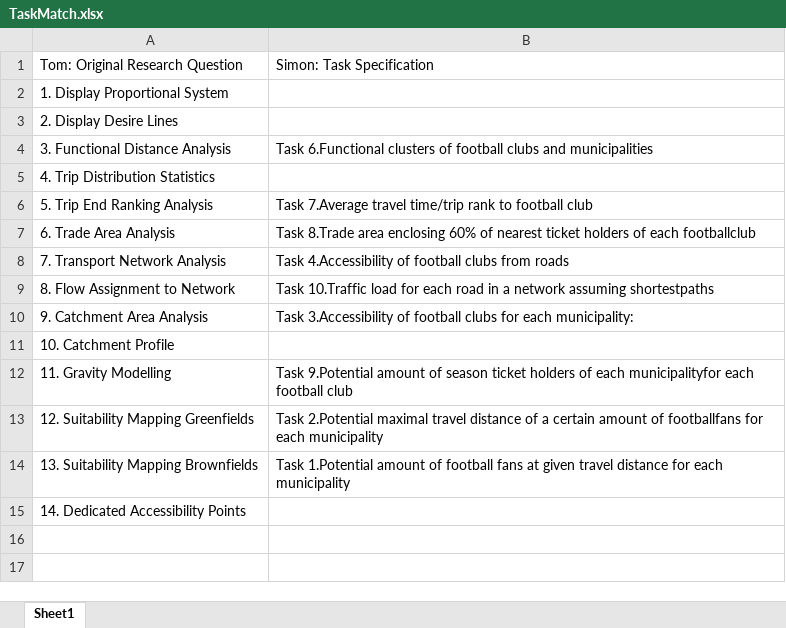
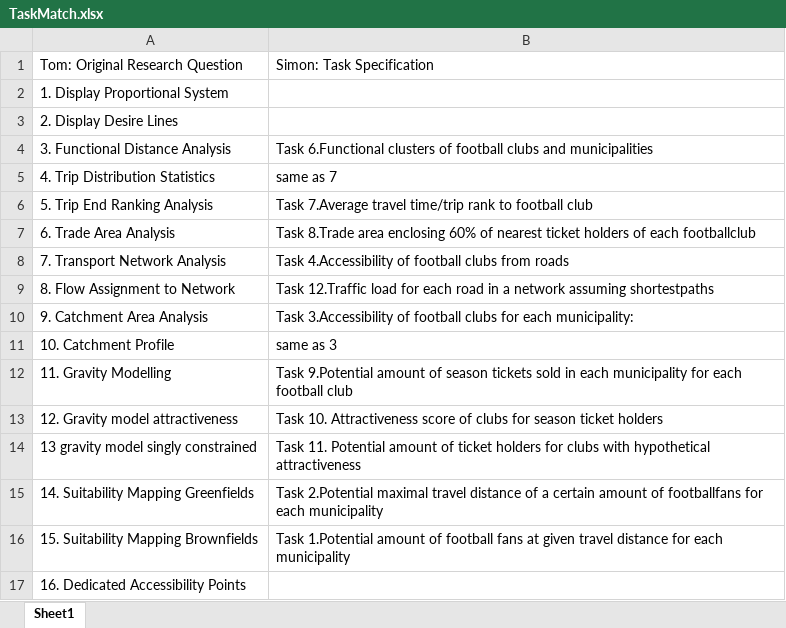
Before and after one commit to simonscheider/QuAnGIS, an Excel workbook: WorkflowSynthesis/flowmap/evaluation/ExpertWorkflows/TaskMatch.xlsx, sheet Sheet1, drawn as a sheet; values as stored, in another font and other column widths than the file's, no borders; addresses are those after the commit; the diff names each change by its address in the sheet, - before the commit and + after, or states it on an @@ line.

```diff
--- a/WorkflowSynthesis/flowmap/evaluation/ExpertWorkflows/TaskMatch.xlsx (sheet Sheet1)
+++ b/WorkflowSynthesis/flowmap/evaluation/ExpertWorkflows/TaskMatch.xlsx (sheet Sheet1)
-B5: (empty)
+B5: same as 7
-B9: Task 10.Traffic load for…
+B9: Task 12.Traffic load for…
-B11: (empty)
+B11: same as 3
-B12: …of season ticket holders of each municipalityfor each football…
+B12: …of season tickets sold in each municipality for each football…
+row 13: 12. Gravity model attractiveness | Task 10. Attractiveness score of clubs for season ticket holders
+row 14: 13 gravity model singly constrained | Task 11. Potential amount of ticket holders for clubs with hypothetical attractiveness
-A15: 12. Suitability Mapping Greenfields
+A15: 14. Suitability Mapping Greenfields
-A16: 13. Suitability Mapping Brownfields
+A16: 15. Suitability Mapping Brownfields
-A17: 14. Dedicated Accessibility Points
+A17: 16. Dedicated Accessibility Points
```
Also changed, not shown: 11 other files.
